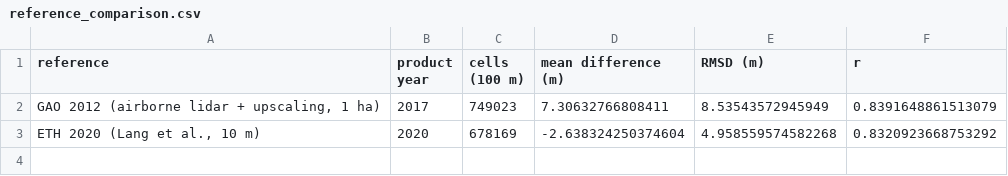
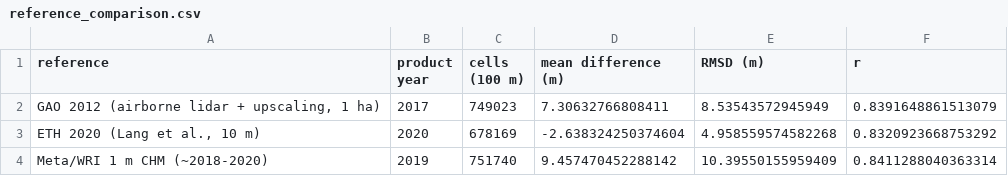
Before and after one commit to ashiklom/azuero-canopy-height, a CSV file: results/product/reference_comparison.csv, drawn as a sheet; the diff names each change by its address in the sheet, - before the commit and + after, or states it on an @@ line.

```diff
--- a/results/product/reference_comparison.csv
+++ b/results/product/reference_comparison.csv
+row 4: Meta/WRI 1 m CHM (~2018-2020) | 2019 | 751740 | 9.457470452288142 | 10.39550155959409 | 0.8411288040363314
```
Also changed, not shown: 3 other files.
